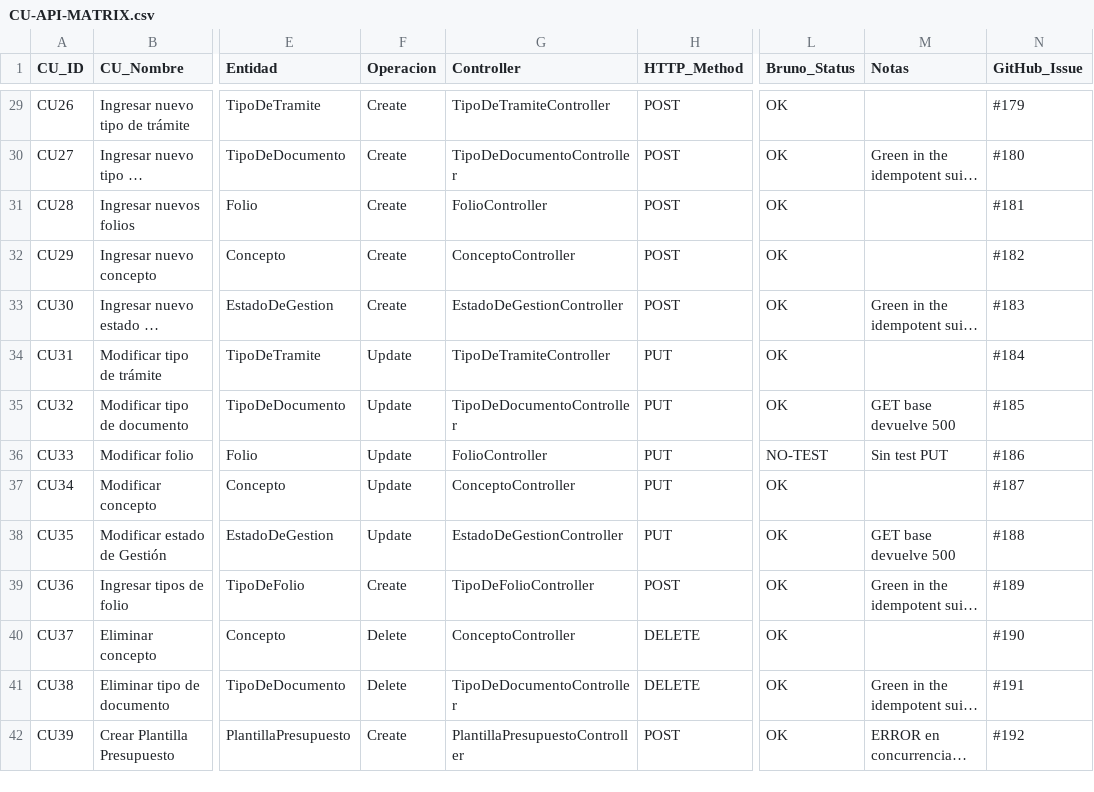
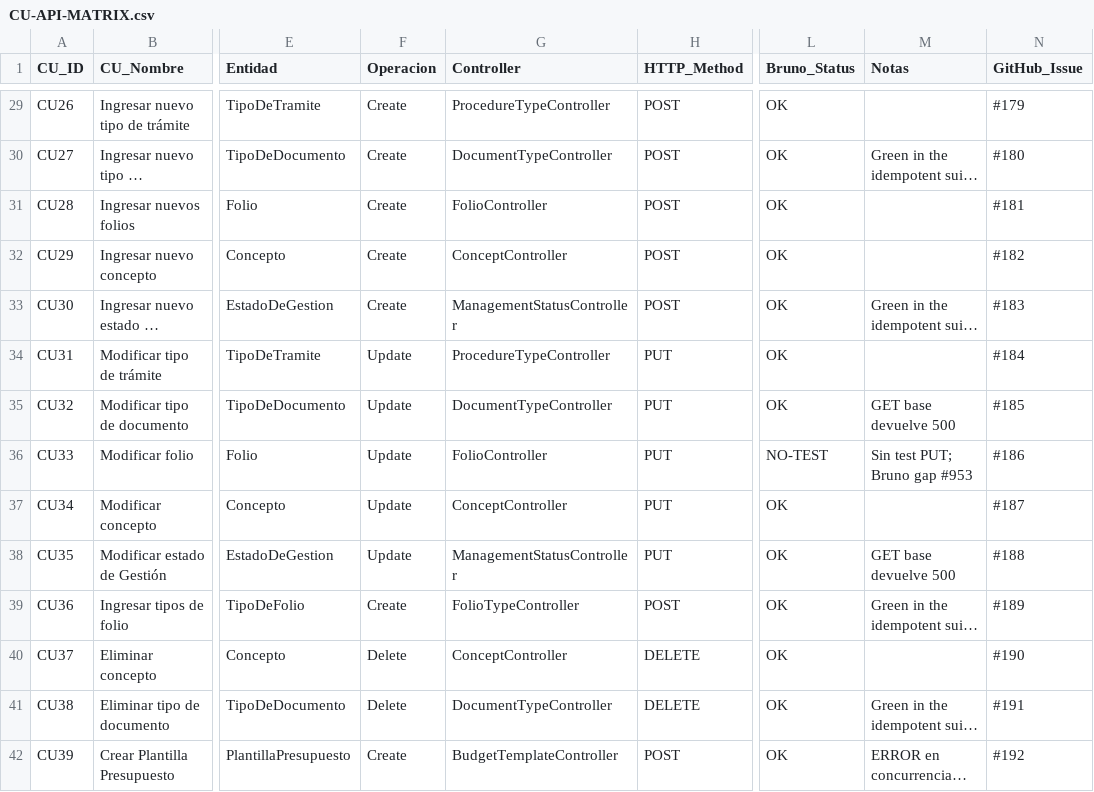
Before and after one commit to matiaspakua/notaire, a CSV file: docs/300-development/303-testing/CU-API-MATRIX.csv, drawn as a sheet; only a part is shown, gaps mark what is left out; long unchanged cells end in …; the diff covers the shown part only; the diff names each change by its address in the sheet, - before the commit and + after, or states it on an @@ line.

Commit message:
[#1064] docs(test): refresh CU-API-MATRIX + CI validator
Closes #1064

```diff
--- a/docs/300-development/303-testing/CU-API-MATRIX.csv
+++ b/docs/300-development/303-testing/CU-API-MATRIX.csv
-G29 (Controller): TipoDeTramiteController
+G29 (Controller): ProcedureTypeController
-G30 (Controller): TipoDeDocumentoController
+G30 (Controller): DocumentTypeController
-G32 (Controller): ConceptoController
+G32 (Controller): ConceptController
-G33 (Controller): EstadoDeGestionController
+G33 (Controller): ManagementStatusController
-G34 (Controller): TipoDeTramiteController
+G34 (Controller): ProcedureTypeController
-G35 (Controller): TipoDeDocumentoController
+G35 (Controller): DocumentTypeController
-M36 (Notas): Sin test PUT
+M36 (Notas): Sin test PUT; Bruno gap #953
-G37 (Controller): ConceptoController
+G37 (Controller): ConceptController
-G38 (Controller): EstadoDeGestionController
+G38 (Controller): ManagementStatusController
-G39 (Controller): TipoDeFolioController
+G39 (Controller): FolioTypeController
-G40 (Controller): ConceptoController
+G40 (Controller): ConceptController
-G41 (Controller): TipoDeDocumentoController
+G41 (Controller): DocumentTypeController
-G42 (Controller): PlantillaPresupuestoController
+G42 (Controller): BudgetTemplateController
```
Also changed, not shown: 5 added rows and 93 edited cells elsewhere in this file, 14 other files.
